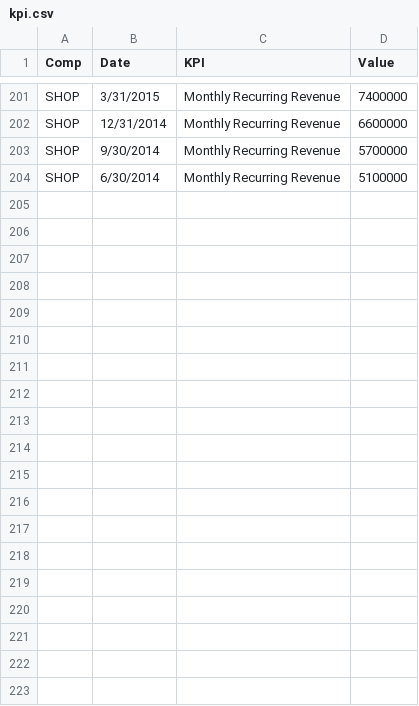
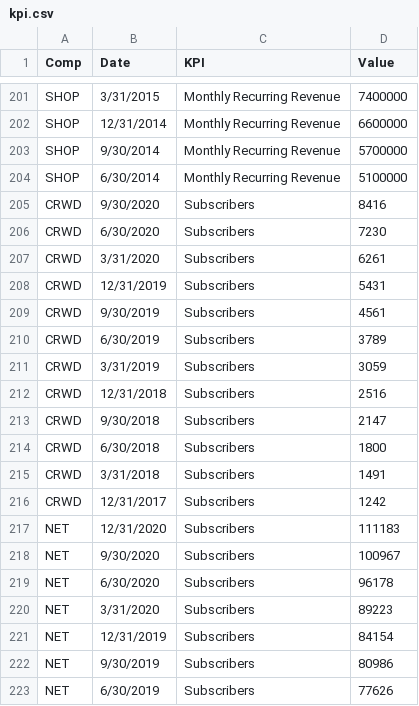
Before and after one commit to ericlegoaec/Financials, a CSV file: kpi.csv, drawn as a sheet; only a part is shown, gaps mark what is left out; the diff covers the shown part only; the diff names each change by its address in the sheet, - before the commit and + after, or states it on an @@ line.

Commit message:
updates

```diff
--- a/kpi.csv
+++ b/kpi.csv
+row 205: CRWD | 9/30/2020 | Subscribers | 8416
+row 206: CRWD | 6/30/2020 | Subscribers | 7230
+row 207: CRWD | 3/31/2020 | Subscribers | 6261
+row 208: CRWD | 12/31/2019 | Subscribers | 5431
+row 209: CRWD | 9/30/2019 | Subscribers | 4561
+row 210: CRWD | 6/30/2019 | Subscribers | 3789
+row 211: CRWD | 3/31/2019 | Subscribers | 3059
+row 212: CRWD | 12/31/2018 | Subscribers | 2516
+row 213: CRWD | 9/30/2018 | Subscribers | 2147
+row 214: CRWD | 6/30/2018 | Subscribers | 1800
+row 215: CRWD | 3/31/2018 | Subscribers | 1491
+row 216: CRWD | 12/31/2017 | Subscribers | 1242
+row 217: NET | 12/31/2020 | Subscribers | 111183
+row 218: NET | 9/30/2020 | Subscribers | 100967
+row 219: NET | 6/30/2020 | Subscribers | 96178
+row 220: NET | 3/31/2020 | Subscribers | 89223
+row 221: NET | 12/31/2019 | Subscribers | 84154
+row 222: NET | 9/30/2019 | Subscribers | 80986
+row 223: NET | 6/30/2019 | Subscribers | 77626
```
Also changed, not shown: 25 added rows elsewhere in this file.
